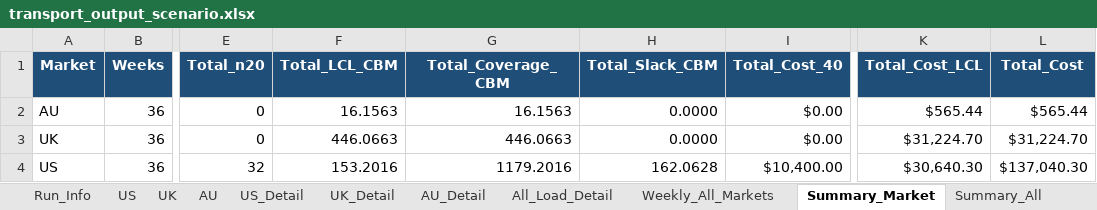
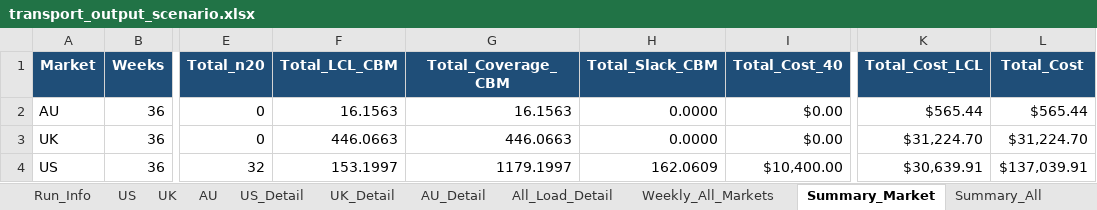
Before and after one commit to TanHongPhong/SCmission, an Excel workbook: logistics/scenario_output/transport_output_scenario.xlsx, sheet Summary_Market, drawn as a sheet; only a part is shown, gaps mark what is left out; values as stored, in another font and other column widths than the file's, no borders; the diff names each change by its address in the sheet, - before the commit and + after, or states it on an @@ line.

```diff
--- a/logistics/scenario_output/transport_output_scenario.xlsx (sheet Summary_Market)
+++ b/logistics/scenario_output/transport_output_scenario.xlsx (sheet Summary_Market)
-F4 (Total_LCL_CBM): 153.2016
+F4 (Total_LCL_CBM): 153.1997
-G4 (Total_Coverage_CBM): 1179.2016
+G4 (Total_Coverage_CBM): 1179.1997
-H4 (Total_Slack_CBM): 162.0628
+H4 (Total_Slack_CBM): 162.0609
-K4 (Total_Cost_LCL): $30,640.30
+K4 (Total_Cost_LCL): $30,639.91
-L4 (Total_Cost): $137,040.30
+L4 (Total_Cost): $137,039.91
```
Also changed, not shown: sheet US_Detail, sheet All_Load_Detail, sheet US, sheet Weekly_All_Markets, sheet Summary_All, logistics/scenario_output/monthly_logistics_cost.xlsx, logistics/scenario_output/solver_scenario.xlsx, 14 other files.
